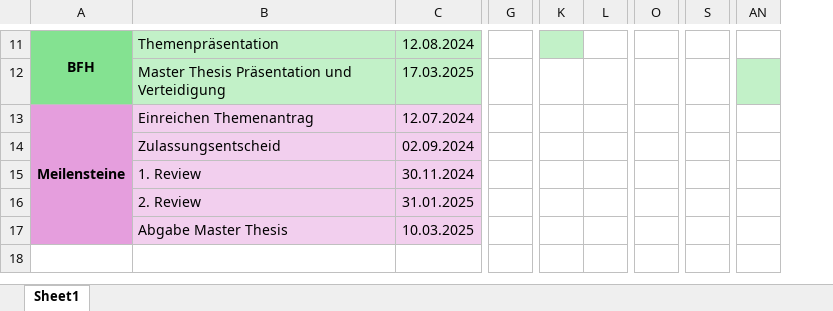
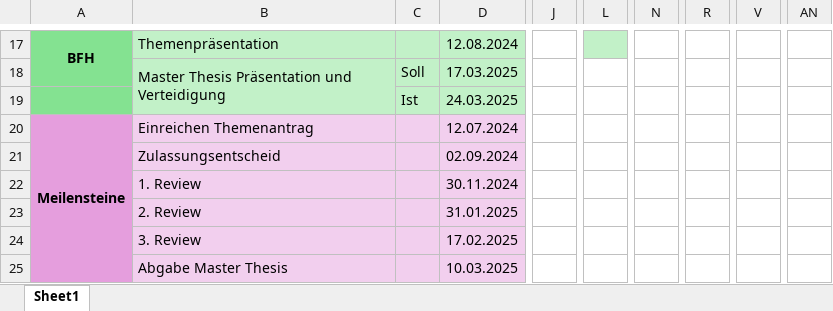
Before and after one commit to zuercheram/Master-Thesis, an Excel workbook: ablage/Zeitplan Master Thesis.xlsx, sheet Sheet1, drawn as a sheet; only a part is shown, gaps mark what is left out; values as stored, in another font and other column widths than the file's, no borders; charts and pictures not drawn; removed rows and columns are numbered as before the commit, all else as after; rows hold the shown columns only; the diff covers the shown part only; the diff names each change by its address in the sheet, - before the commit and + after, or states it on an @@ line.

```diff
--- a/ablage/Zeitplan Master Thesis.xlsx (sheet Sheet1)
+++ b/ablage/Zeitplan Master Thesis.xlsx (sheet Sheet1)
+column C, row 18: Soll
-column G, empty
+column J, empty
-column K, empty
+column N, empty
-column O, empty
+column R, empty
-column S, empty
+column V, empty
-L17 fill: none
+L17 fill: #C2F1C8
+B18:B19 merged
-AN18 fill: #C2F1C8
+AN18 fill: none
+row 19:  |  | Ist | 24.03.2025
+row 24:  | 3. Review |  | 17.02.2025
```
Also changed, not shown: 6 added rows, 5 added columns, 5 removed columns, 2 edited cells, cell formats and merged cells elsewhere in this sheet, charts or pictures, 39 other files.
